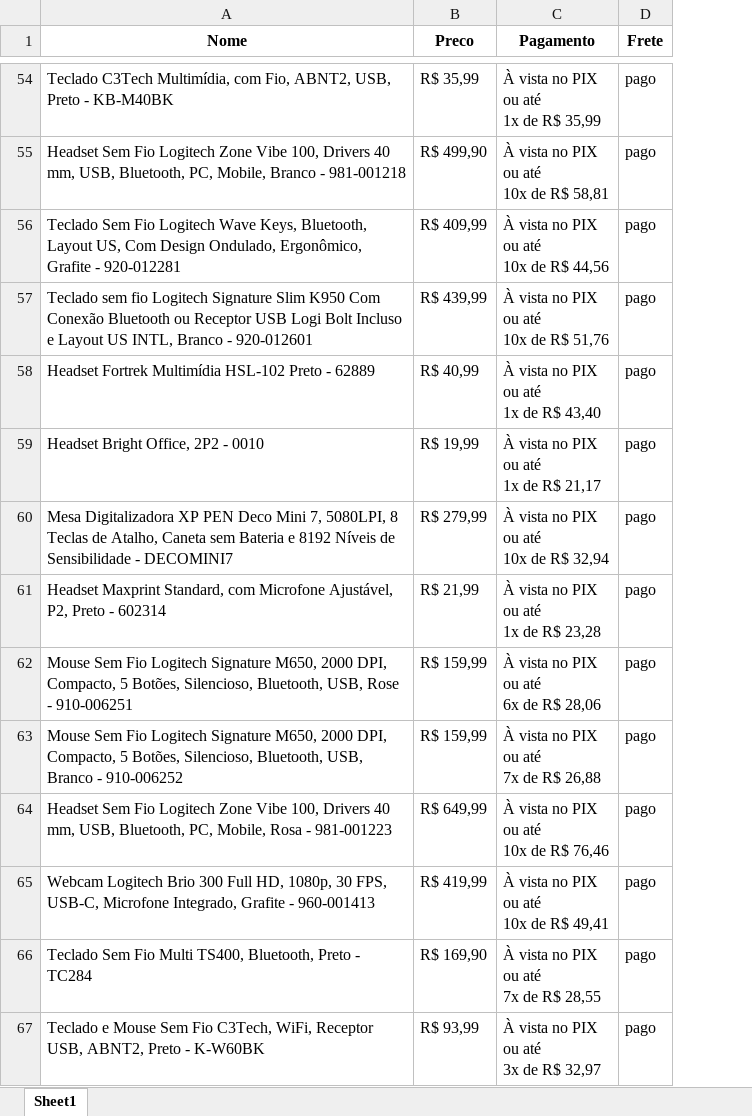
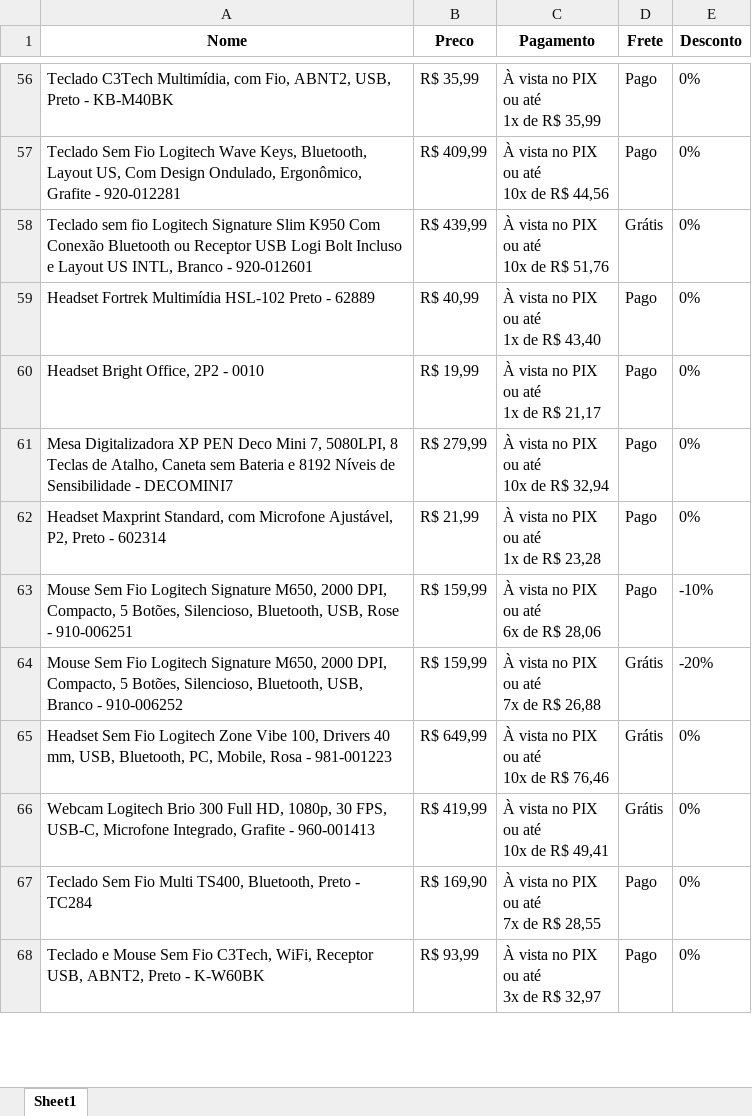
Before and after one commit to LucasManoLegal/Arquitetura_de_Dados, an Excel workbook: web_scraping/site_dinamico2/perifericos.xlsx, sheet Sheet1, drawn as a sheet; only a part is shown, gaps mark what is left out; values as stored, in another font and other column widths than the file's, no borders; removed rows and columns are numbered as before the commit, all else as after; ↵ is a line break in a cell; the diff covers the shown part only; the diff names each change by its address in the sheet, - before the commit and + after, or states it on an @@ line.

```diff
--- a/web_scraping/site_dinamico2/perifericos.xlsx (sheet Sheet1)
+++ b/web_scraping/site_dinamico2/perifericos.xlsx (sheet Sheet1)
+column E (Desconto), rows 56-68: 0% | 0% | 0% | 0% | 0% | 0% | 0% | -10% | -20% | 0% | 0% | 0% | 0%
-D56 (Frete): pago
+D56 (Frete): Pago
-row 55: Headset Sem Fio Logitech Zone Vibe 100, Drivers 40 mm, USB, Bluetooth, PC, Mobile, Branco - 981-001218 | R$ 499,90 | À vista no PIX ↵ ou até ↵ 10x de R$ 58,81 | pago
-D57 (Frete): pago
+D57 (Frete): Pago
-D58 (Frete): pago
+D58 (Frete): Grátis
-D59:D63 (Frete): pago
+D59:D63 (Frete): Pago
-D64:D66 (Frete): pago
+D64:D66 (Frete): Grátis
-D67:D68 (Frete): pago
+D67:D68 (Frete): Pago
```
Also changed, not shown: 5 added rows, 2 removed rows and 134 edited cells elsewhere in this sheet, web_scraping/site_dinamico2/dados_tratados.xlsx, 3 other files.
